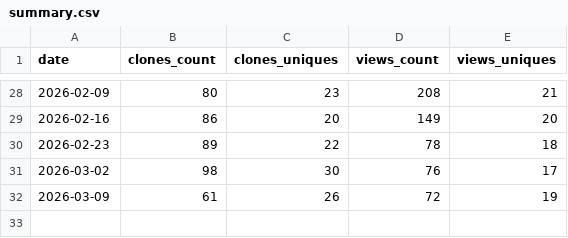
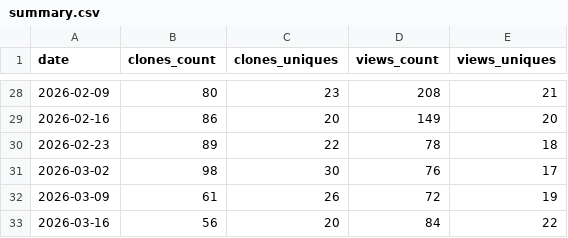
Before and after one commit to runxi-shen/subcell-embed, a CSV file: traffic/summary.csv, drawn as a sheet; only a part is shown, gaps mark what is left out; the diff names each change by its address in the sheet, - before the commit and + after, or states it on an @@ line.

```diff
--- a/traffic/summary.csv
+++ b/traffic/summary.csv
+row 33: 2026-03-16 | 56 | 20 | 84 | 22
```
Also changed, not shown: 4 other files.
